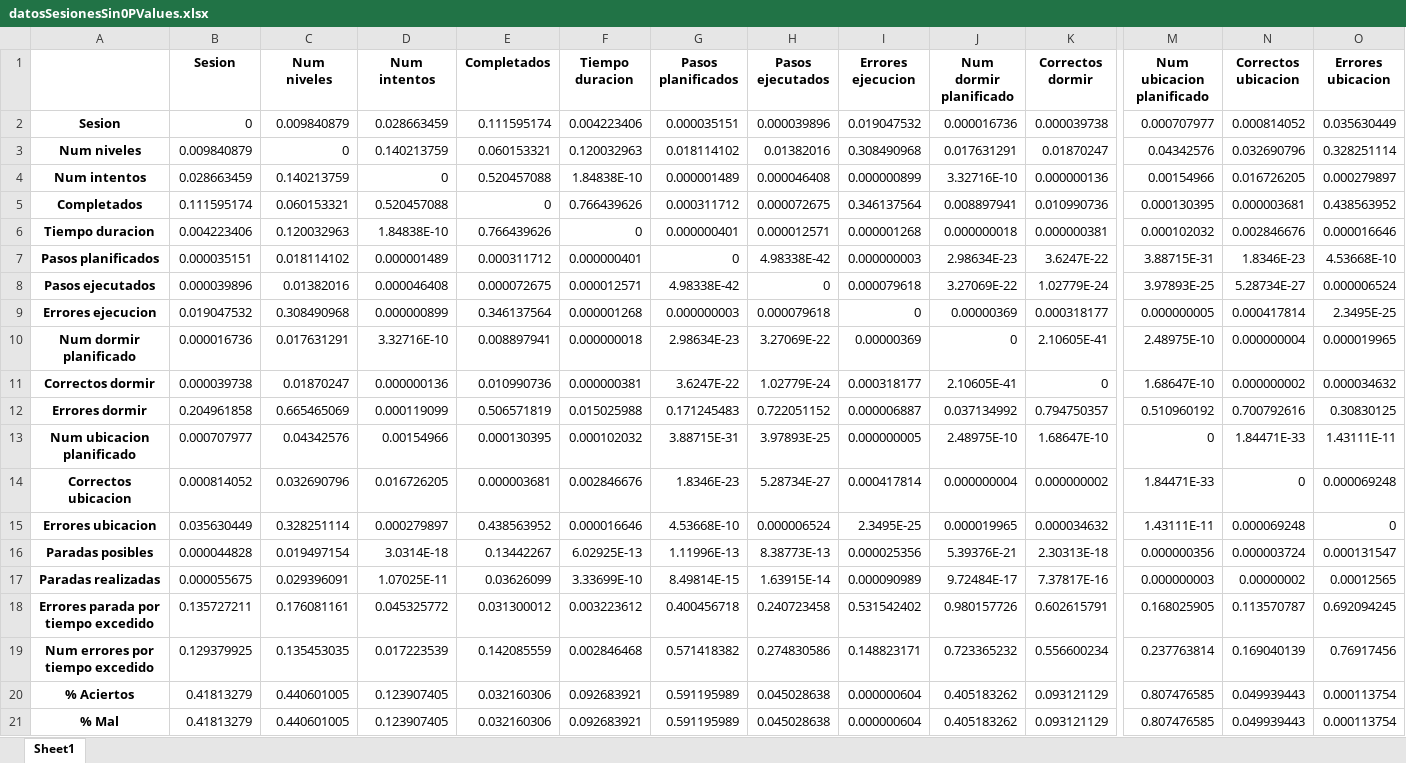
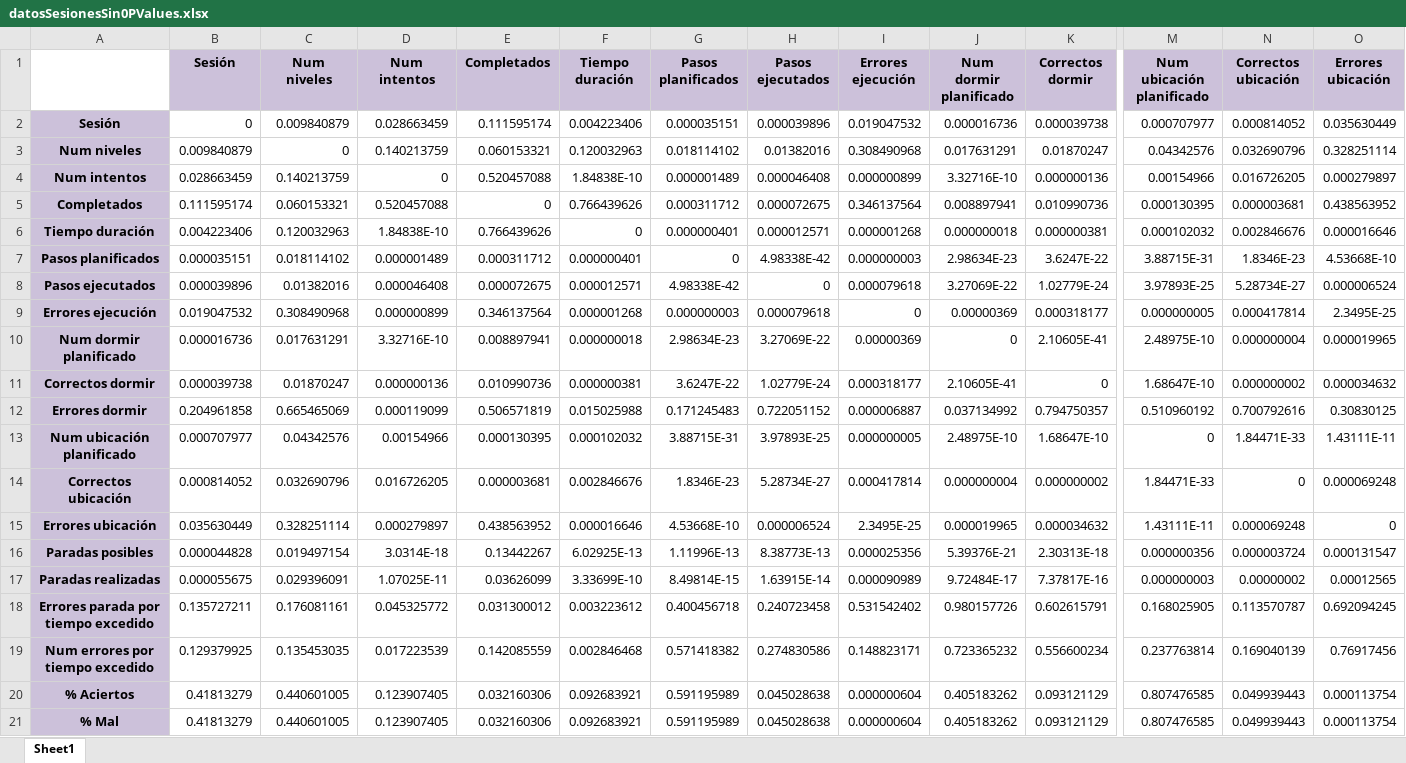
Before and after one commit to nahigles/jsonToCsv_TFG, an Excel workbook: datosSesionesSin0PValues.xlsx, sheet Sheet1, drawn as a sheet; only a part is shown, gaps mark what is left out; values as stored, in another font and other column widths than the file's, no borders; the diff covers the shown part only; the diff names each change by its address in the sheet, - before the commit and + after, or states it on an @@ line.

```diff
--- a/datosSesionesSin0PValues.xlsx (sheet Sheet1)
+++ b/datosSesionesSin0PValues.xlsx (sheet Sheet1)
-B1: Sesion
+B1: Sesión
-B1:O1 fill: none
+B1:O1 fill: #CCC1DA
-F1: Tiempo duracion
+F1: Tiempo duración
-I1: Errores ejecucion
+I1: Errores ejecución
-M1: Num ubicacion planificado
+M1: Num ubicación planificado
-N1: Correctos ubicacion
+N1: Correctos ubicación
-O1: Errores ubicacion
+O1: Errores ubicación
-A2: Sesion
+A2: Sesión
-A2:A21 fill: none
+A2:A21 fill: #CCC1DA
-A6: Tiempo duracion
+A6: Tiempo duración
-A9: Errores ejecucion
+A9: Errores ejecución
-A13: Num ubicacion planificado
+A13: Num ubicación planificado
-A14: Correctos ubicacion
+A14: Correctos ubicación
-A15: Errores ubicacion
+A15: Errores ubicación
```
Also changed, not shown: cell formats elsewhere in this sheet, datosIntentosMedias.xlsx, datosIntentosSin0CorValues.xlsx, 10 other files.
